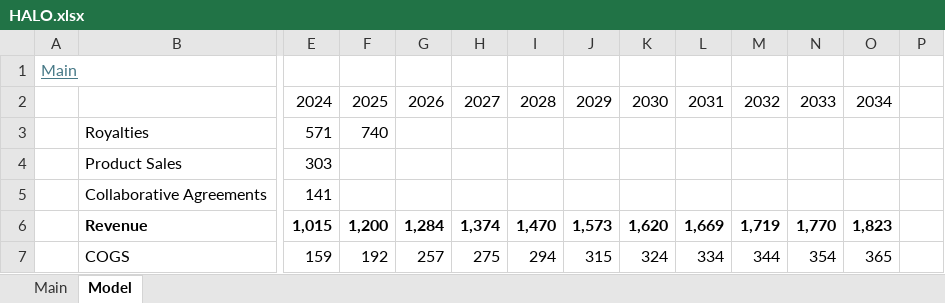
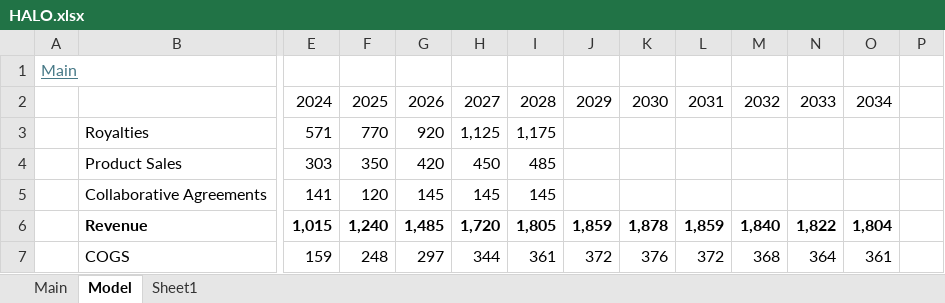
Before and after one commit to LiamRender/models, an Excel workbook: HALO.xlsx, sheet Model, drawn as a sheet; only a part is shown, gaps mark what is left out; values as stored, in another font and other column widths than the file's, no borders; charts and pictures not drawn; the diff covers the shown part only; the diff names each change by its address in the sheet, - before the commit and + after, or states it on an @@ line.

```diff
--- a/HALO.xlsx (sheet Model)
+++ b/HALO.xlsx (sheet Model)
+sheet tab: Sheet1
-F3: 740
+F3: 770
-G3: (empty)
+G3: 920
-H3: (empty)
+H3: 1,125
-I3: (empty)
+I3: 1,175
-F4: (empty)
+F4: 350
-G4: (empty)
+G4: 420
-H4: (empty)
+H4: 450
-I4: (empty)
+I4: 485
-F5: (empty)
+F5: 120
-G5: (empty)
+G5: 145
-H5: (empty)
+H5: 145
-I5: (empty)
+I5: 145
-F6: 1,200
+F6: 1,240
-G6: 1,284
+G6: 1,485
-H6: 1,374
+H6: 1,720
-I6: 1,470
+I6: 1,805
-J6: 1,573
+J6: 1,859
-K6: 1,620
+K6: 1,878
-L6: 1,669
+L6: 1,859
-M6: 1,719
+M6: 1,840
-N6: 1,770
+N6: 1,822
-O6: 1,823
+O6: 1,804
-F7: 192
+F7: 248
-G7: 257
+G7: 297
-H7: 275
+H7: 344
-I7: 294
+I7: 361
-J7: 315
+J7: 372
-K7: 324
+K7: 376
-L7: 334
+L7: 372
-M7: 344
+M7: 368
-N7: 354
+N7: 364
-O7: 365
+O7: 361
```
Also changed, not shown: 2 added rows, 2 removed rows and 112 edited cells elsewhere in this sheet, sheet Main, charts or pictures, BMY.xlsx, GOOGL.xlsx, 4 other files.
